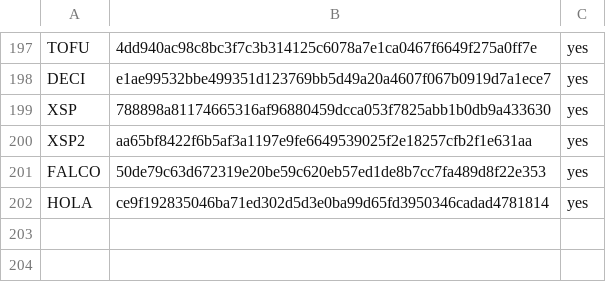
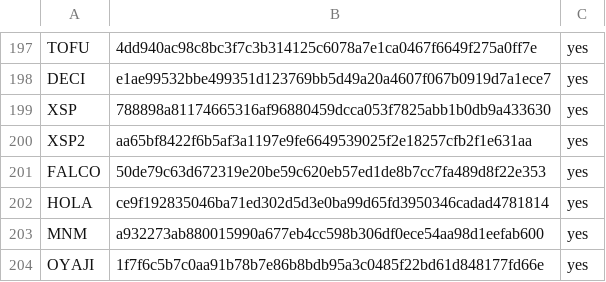
Before and after one commit to pigytoken/pigy-delegation, a CSV file: delegation-game/pigy_ticker.csv, drawn as a sheet; only a part is shown, gaps mark what is left out; the diff names each change by its address in the sheet, - before the commit and + after, or states it on an @@ line.

Commit message:
computed pigy delegation for epoch 291

```diff
--- a/delegation-game/pigy_ticker.csv
+++ b/delegation-game/pigy_ticker.csv
+row 203: MNM | a932273ab880015990a677eb4cc598b306df0ece54aa98d1eefab600 | yes
+row 204: OYAJI | 1f7f6c5b7c0aa91b78b7e86b8bdb95a3c0485f22bd61d848177fd66e | yes
```
Also changed, not shown: delegation-game/pigy_ticker.tsv, 1 other file.
